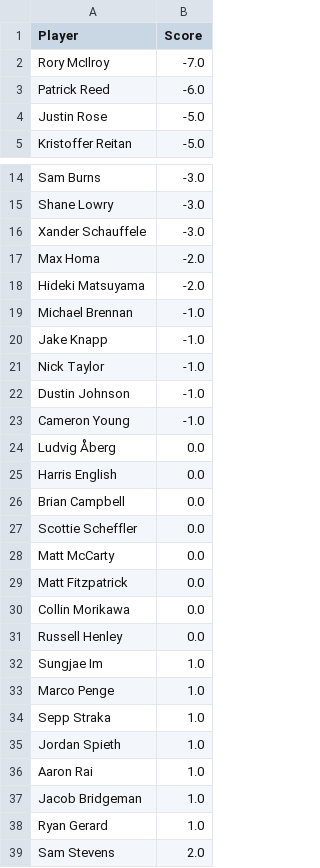
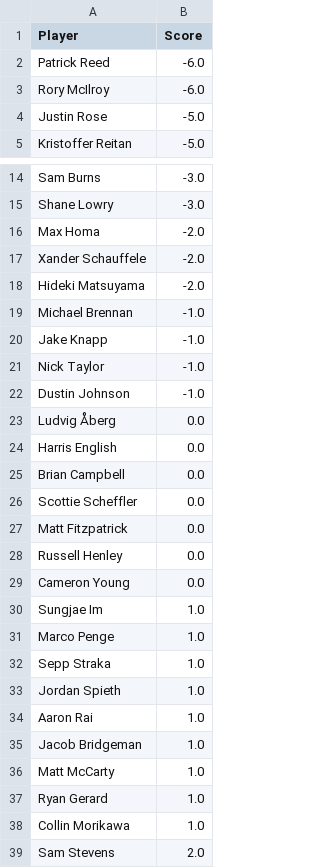
Before and after one commit to jaredbuck1994/Masters, a CSV file: scores.csv, drawn as a sheet; only a part is shown, gaps mark what is left out; the diff covers the shown part only.

Commit message:
update scores 2026-04-10 17:42:58

```diff
--- a/scores.csv
+++ b/scores.csv
@@ -1,4 +1,4 @@
 Player,Score
-Rory McIlroy,-7.0
 Patrick Reed,-6.0
+Rory McIlroy,-6.0
 Justin Rose,-5.0
@@ -15,4 +15,4 @@ Sam Burns,-3.0
 Shane Lowry,-3.0
-Xander Schauffele,-3.0
 Max Homa,-2.0
+Xander Schauffele,-2.0
 Hideki Matsuyama,-2.0
@@ -22,3 +22,2 @@ Nick Taylor,-1.0
 Dustin Johnson,-1.0
-Cameron Young,-1.0
 Ludvig Åberg,0.0
@@ -27,6 +26,5 @@ Brian Campbell,0.0
 Scottie Scheffler,0.0
-Matt McCarty,0.0
 Matt Fitzpatrick,0.0
-Collin Morikawa,0.0
 Russell Henley,0.0
+Cameron Young,0.0
 Sungjae Im,1.0
@@ -37,3 +35,5 @@ Aaron Rai,1.0
 Jacob Bridgeman,1.0
+Matt McCarty,1.0
 Ryan Gerard,1.0
+Collin Morikawa,1.0
 Sam Stevens,2.0
```
Also changed, not shown: 2 added rows, 2 removed rows and 1 moved row elsewhere in this file.
